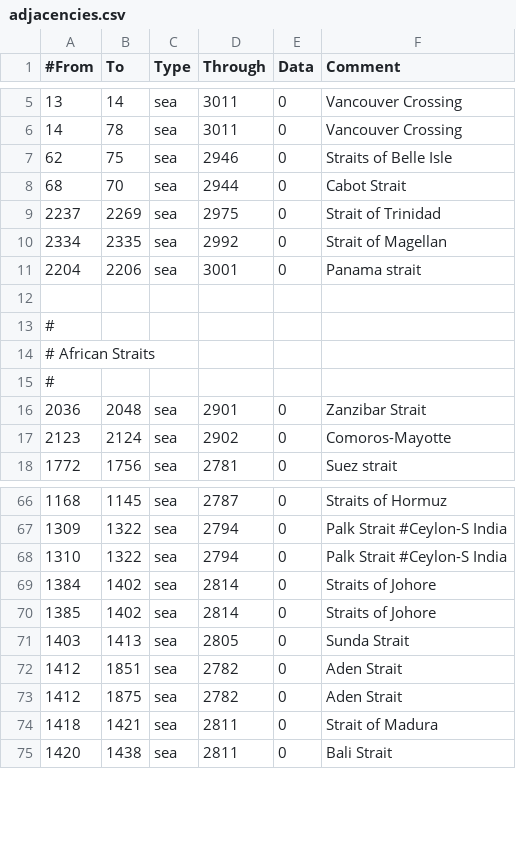
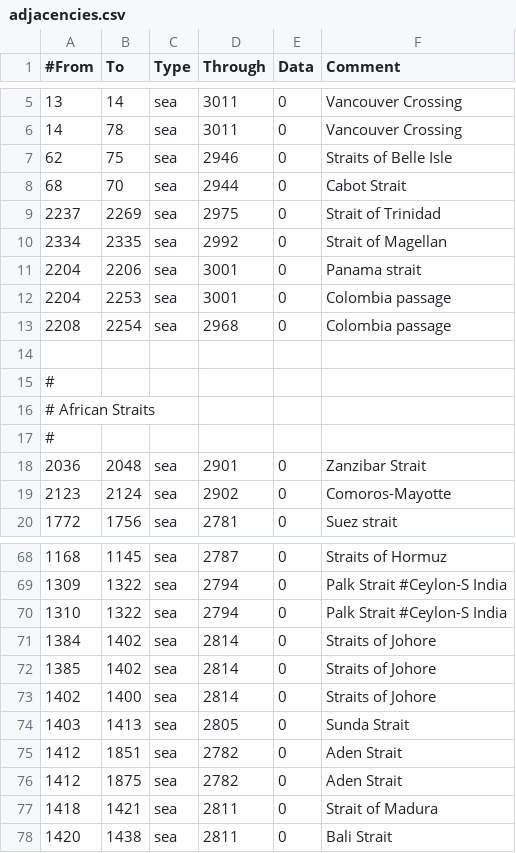
Before and after one commit to BlandNoodle/legionmodpublic, a CSV file: Legionmod/map/adjacencies.csv, drawn as a sheet; only a part is shown, gaps mark what is left out.

```diff
--- a/Legionmod/map/adjacencies.csv
+++ b/Legionmod/map/adjacencies.csv
@@ -11,2 +11,4 @@
 2204;2206;sea;3001;0;Panama strait
+2204;2253;sea;3001;0;Colombia passage
+2208;2254;sea;2968;0;Colombia passage
 
@@ -70,2 +72,3 @@
 1385;1402;sea;2814;0;Straits of Johore
+1402;1400;sea;2814;0;Straits of Johore
 1403;1413;sea;2805;0;Sunda Strait
```
Also changed, not shown: Legionmod/localisation/2026.csv, 20 other files.
